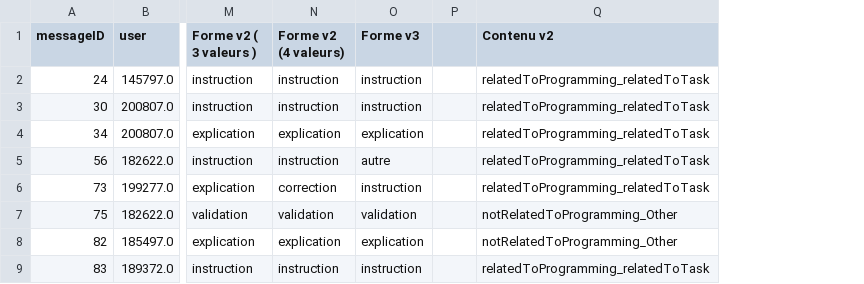
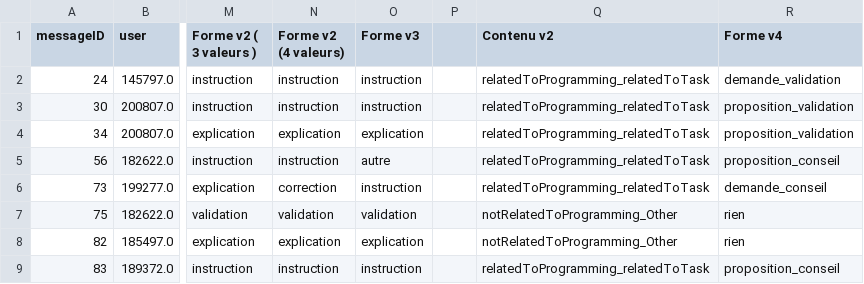
Before and after one commit to chloeboireaudevier/StageMIDL, a CSV file: SousCorpusMessagesChloe.csv, drawn as a sheet; only a part is shown, gaps mark what is left out; the diff names each change by its address in the sheet, - before the commit and + after, or states it on an @@ line.

```diff
--- a/SousCorpusMessagesChloe.csv
+++ b/SousCorpusMessagesChloe.csv
+column R (Forme v4), rows 2-9: demande_validation | proposition_validation | proposition_validation | proposition_conseil | demande_conseil | rien | rien | proposition_conseil
```
Also changed, not shown: SousCorpusMessagesJose.csv, SousCorpusMessagesJulien.csv, 2 other files.
